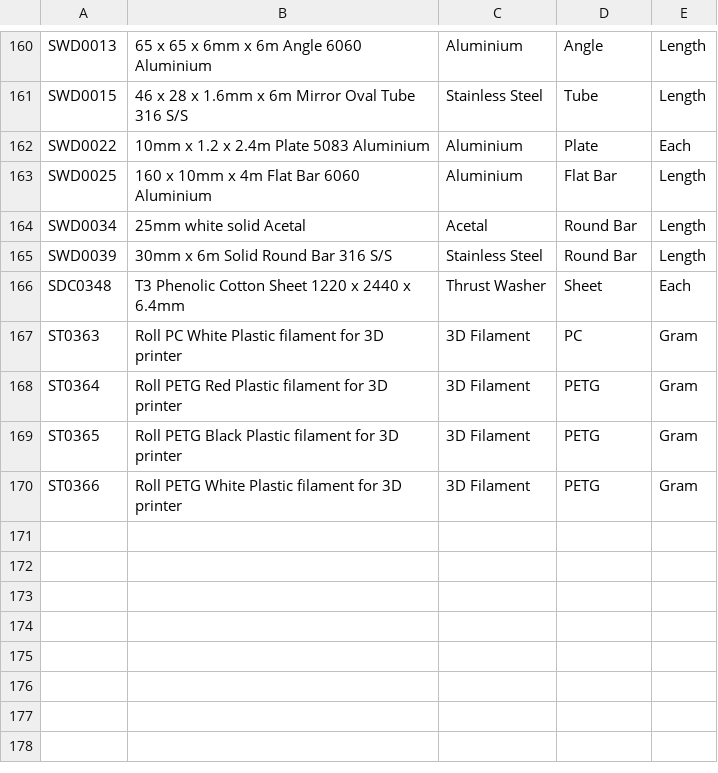
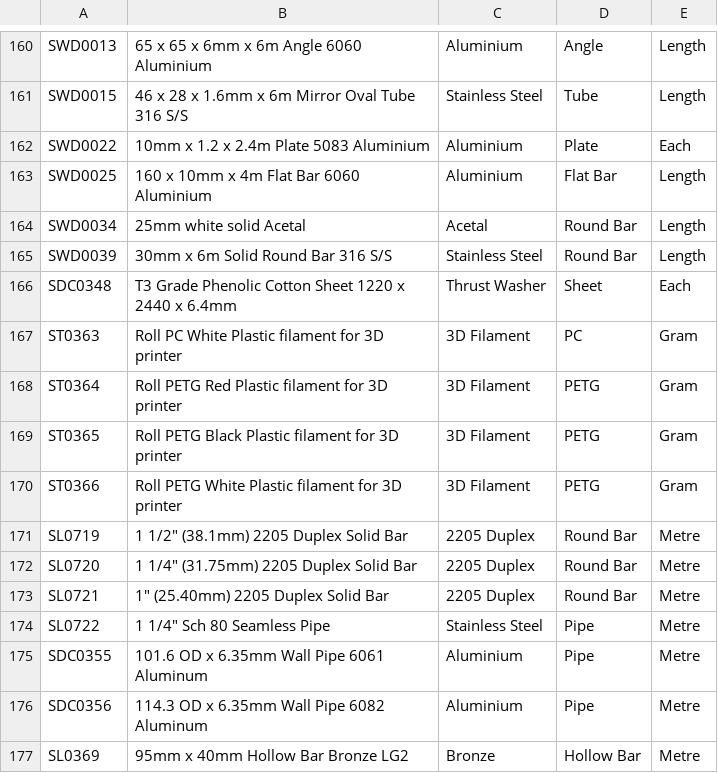
Before and after one commit to stellamarinedesign/material-ordering, a CSV file: materials.csv, drawn as a sheet; only a part is shown, gaps mark what is left out.

```diff
--- a/materials.csv
+++ b/materials.csv
@@ -165,3 +165,3 @@ SWD0034,25mm white solid Acetal,Acetal,Round Bar,Length,,
 SWD0039,30mm x 6m Solid Round Bar 316 S/S,Stainless Steel,Round Bar,Length,,
-SDC0348,T3 Phenolic Cotton Sheet 1220 x 2440 x 6.4mm,Thrust Washer,Sheet,Each,,
+SDC0348,T3 Grade Phenolic Cotton Sheet 1220 x 2440 x 6.4mm,Thrust Washer,Sheet,Each,,
 ST0363,Roll PC White Plastic filament for 3D printer,3D Filament,PC,Gram,,
@@ -170 +170,8 @@ ST0365,Roll PETG Black Plastic filament for 3D printer,3D Filament,PETG,Gram,,
 ST0366,Roll PETG White Plastic filament for 3D printer,3D Filament,PETG,Gram,,
+SL0719,"1 1/2"" (38.1mm) 2205 Duplex Solid Bar",2205 Duplex,Round Bar,Metre,,
+SL0720,"1 1/4"" (31.75mm) 2205 Duplex Solid Bar",2205 Duplex,Round Bar,Metre,,
+SL0721,"1"" (25.40mm) 2205 Duplex Solid Bar",2205 Duplex,Round Bar,Metre,,
+SL0722,"1 1/4"" Sch 80 Seamless Pipe",Stainless Steel,Pipe,Metre,,
+SDC0355,101.6 OD x 6.35mm Wall Pipe 6061 Aluminum,Aluminium,Pipe,Metre,,
+SDC0356,114.3 OD x 6.35mm Wall Pipe 6082 Aluminum,Aluminium,Pipe,Metre,,
+SL0369,95mm x 40mm Hollow Bar Bronze LG2,Bronze,Hollow Bar,Metre,,
```
Also changed, not shown: 8 other files.
